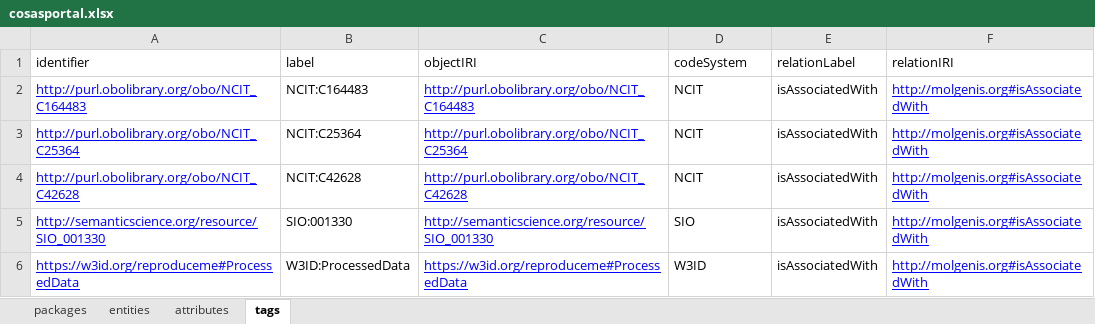
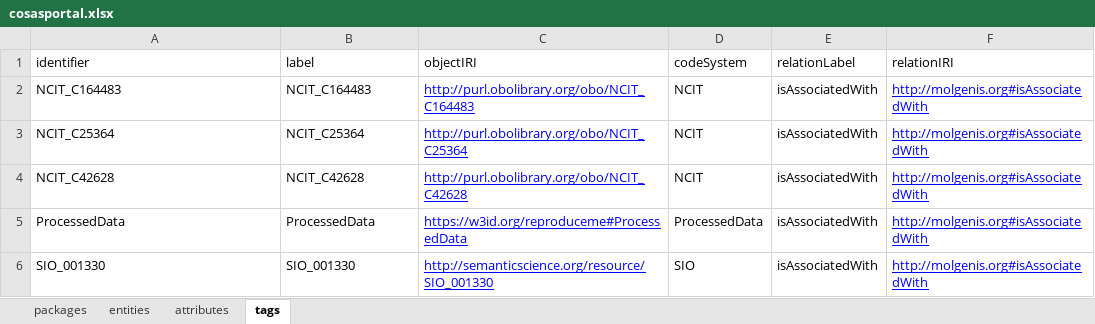
Before and after one commit to molgenis/projects-rd-cosas, an Excel workbook: dist/cosasportal.xlsx, sheet tags, drawn as a sheet; values as stored, in another font and other column widths than the file's, no borders; removed rows and columns are numbered as before the commit, all else as after; the diff names each change by its address in the sheet, - before the commit and + after, or states it on an @@ line.

Commit message:
added new columns; updated tags

```diff
--- a/dist/cosasportal.xlsx (sheet tags)
+++ b/dist/cosasportal.xlsx (sheet tags)
-A2 (identifier): http://purl.obolibrary.org/obo/NCIT_C164483
+A2 (identifier): NCIT_C164483
@@ A2:A4 underline: on → off, text colour: #0000FF → black @@
-B2 (label): NCIT:C164483
+B2 (label): NCIT_C164483
-A3 (identifier): http://purl.obolibrary.org/obo/NCIT_C25364
+A3 (identifier): NCIT_C25364
-B3 (label): NCIT:C25364
+B3 (label): NCIT_C25364
-A4 (identifier): http://purl.obolibrary.org/obo/NCIT_C42628
+A4 (identifier): NCIT_C42628
-B4 (label): NCIT:C42628
+B4 (label): NCIT_C42628
+row 5: ProcessedData | ProcessedData | https://w3id.org/reproduceme#ProcessedData | ProcessedData | isAssociatedWith | http://molgenis.org#isAssociatedWith
-A6 (identifier): http://semanticscience.org/resource/SIO_001330
+A6 (identifier): SIO_001330
@@ A6 underline: on → off, text colour: #0000FF → black @@
-B6 (label): SIO:001330
+B6 (label): SIO_001330
-row 6: https://w3id.org/reproduceme#ProcessedData | W3ID:ProcessedData | https://w3id.org/reproduceme#ProcessedData | W3ID | isAssociatedWith | http://molgenis.org#isAssociatedWith
```
Also changed, not shown: sheet attributes, sheet packages, 2 other files.
